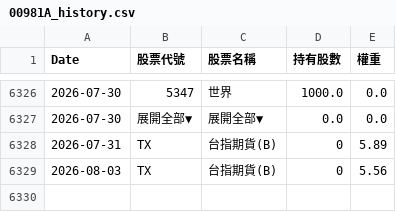
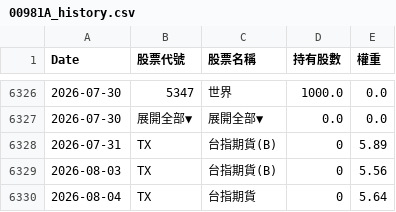
Before and after one commit to kevin5168449/etf-tracker, a CSV file: data/00981A_history.csv, drawn as a sheet; only a part is shown, gaps mark what is left out; the diff names each change by its address in the sheet, - before the commit and + after, or states it on an @@ line.

```diff
--- a/data/00981A_history.csv
+++ b/data/00981A_history.csv
+row 6330: 2026-08-04 | TX | 台指期貨 | 0 | 5.64
```
Also changed, not shown: data/00980A_history.csv, data/00991A_history.csv.
